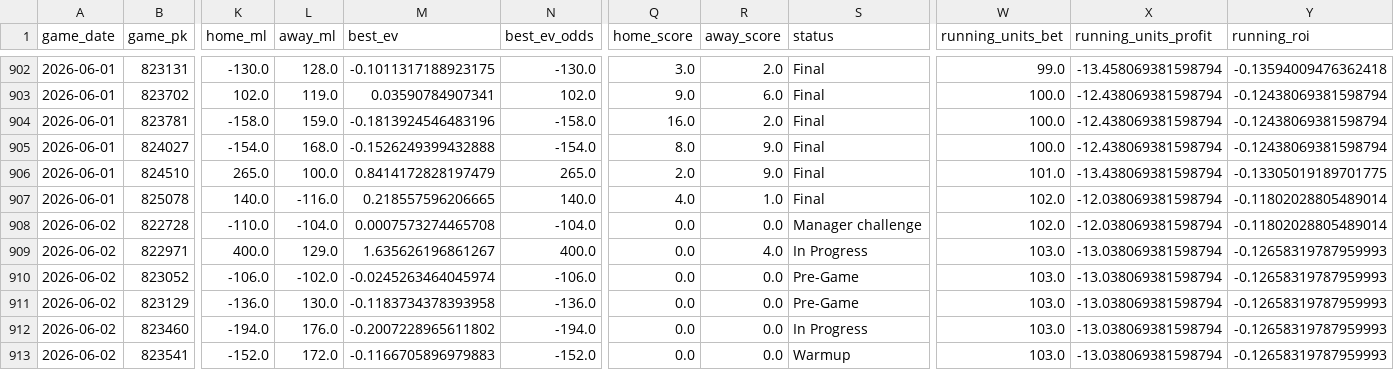
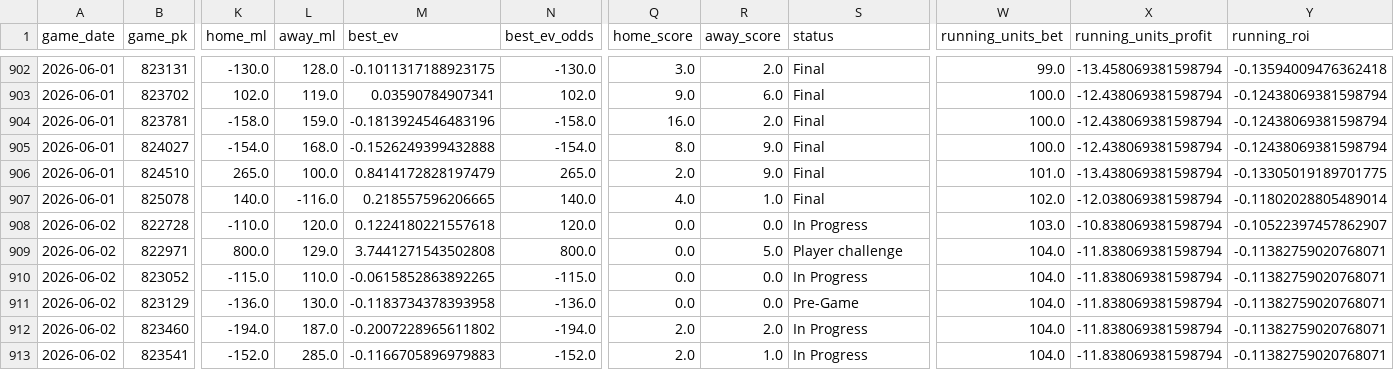
Before and after one commit to tyler-janak/TheBullpenBet, a CSV file: 2026_picks_accuracy.csv, drawn as a sheet; only a part is shown, gaps mark what is left out; the diff covers the shown part only; the diff names each change by its address in the sheet, - before the commit and + after, or states it on an @@ line.

```diff
--- a/2026_picks_accuracy.csv
+++ b/2026_picks_accuracy.csv
-L908 (away_ml): -104.0
+L908 (away_ml): 120.0
-M908 (best_ev): 0.0007573274465708
+M908 (best_ev): 0.1224180221557618
-N908 (best_ev_odds): -104.0
+N908 (best_ev_odds): 120.0
-S908 (status): Manager challenge
+S908 (status): In Progress
-W908 (running_units_bet): 102.0
+W908 (running_units_bet): 103.0
-X908 (running_units_profit): -12.038069381598794
+X908 (running_units_profit): -10.838069381598794
-Y908 (running_roi): -0.11802028805489014
+Y908 (running_roi): -0.10522397457862907
-K909 (home_ml): 400.0
+K909 (home_ml): 800.0
-M909 (best_ev): 1.635626196861267
+M909 (best_ev): 3.7441271543502808
-N909 (best_ev_odds): 400.0
+N909 (best_ev_odds): 800.0
-R909 (away_score): 4.0
+R909 (away_score): 5.0
-S909 (status): In Progress
+S909 (status): Player challenge
-W909:W913 (running_units_bet): 103.0
+W909:W913 (running_units_bet): 104.0
-X909:X913 (running_units_profit): -13.038069381598794
+X909:X913 (running_units_profit): -11.838069381598794
-Y909:Y913 (running_roi): -0.12658319787959993
+Y909:Y913 (running_roi): -0.11382759020768071
-K910 (home_ml): -106.0
+K910 (home_ml): -115.0
-L910 (away_ml): -102.0
+L910 (away_ml): 110.0
-M910 (best_ev): -0.0245263464045974
+M910 (best_ev): -0.0615852863892265
-N910 (best_ev_odds): -106.0
+N910 (best_ev_odds): -115.0
-S910 (status): Pre-Game
+S910 (status): In Progress
-L912 (away_ml): 176.0
+L912 (away_ml): 187.0
-Q912:Q913 (home_score): 0.0
+Q912:Q913 (home_score): 2.0
-R912 (away_score): 0.0
+R912 (away_score): 2.0
-L913 (away_ml): 172.0
+L913 (away_ml): 285.0
-R913 (away_score): 0.0
+R913 (away_score): 1.0
-S913 (status): Warmup
+S913 (status): In Progress
```
Also changed, not shown: 57 edited cells elsewhere in this file, 2026_nrfi_accuracy.csv, outputs/today_bets_to_make.csv, 4 other files.
